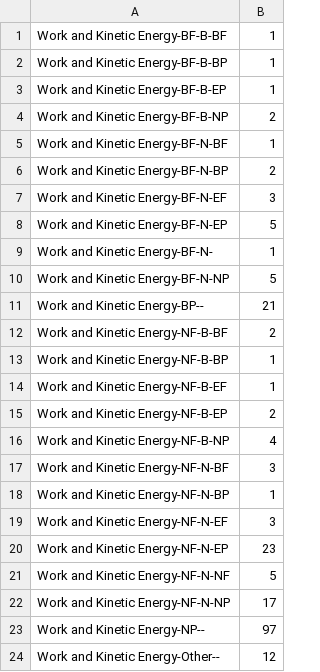
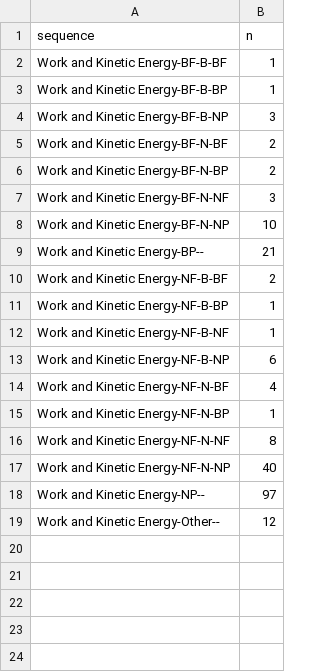
Before and after one commit to mwguthrie/mwguthrie.github.io, a CSV file: sunburstData_New_WAKE_Other.csv, drawn as a sheet.

```diff
--- a/sunburstData_New_WAKE_Other.csv
+++ b/sunburstData_New_WAKE_Other.csv
@@ -1,11 +1,9 @@
+sequence ,n
 Work and Kinetic Energy-BF-B-BF,1
 Work and Kinetic Energy-BF-B-BP,1
-Work and Kinetic Energy-BF-B-EP,1
-Work and Kinetic Energy-BF-B-NP,2
-Work and Kinetic Energy-BF-N-BF,1
+Work and Kinetic Energy-BF-B-NP,3
+Work and Kinetic Energy-BF-N-BF,2
 Work and Kinetic Energy-BF-N-BP,2
-Work and Kinetic Energy-BF-N-EF,3
-Work and Kinetic Energy-BF-N-EP,5
-Work and Kinetic Energy-BF-N-,1
-Work and Kinetic Energy-BF-N-NP,5
+Work and Kinetic Energy-BF-N-NF,3
+Work and Kinetic Energy-BF-N-NP,10
 Work and Kinetic Energy-BP--,21
@@ -13,11 +11,8 @@ Work and Kinetic Energy-NF-B-BF,2
 Work and Kinetic Energy-NF-B-BP,1
-Work and Kinetic Energy-NF-B-EF,1
-Work and Kinetic Energy-NF-B-EP,2
-Work and Kinetic Energy-NF-B-NP,4
-Work and Kinetic Energy-NF-N-BF,3
+Work and Kinetic Energy-NF-B-NF,1
+Work and Kinetic Energy-NF-B-NP,6
+Work and Kinetic Energy-NF-N-BF,4
 Work and Kinetic Energy-NF-N-BP,1
-Work and Kinetic Energy-NF-N-EF,3
-Work and Kinetic Energy-NF-N-EP,23
-Work and Kinetic Energy-NF-N-NF,5
-Work and Kinetic Energy-NF-N-NP,17
+Work and Kinetic Energy-NF-N-NF,8
+Work and Kinetic Energy-NF-N-NP,40
 Work and Kinetic Energy-NP--,97
```
Also changed, not shown: sunburstData_New_KE_Other.csv, sunburstData_New_PE_Other.csv, 7 other files.
